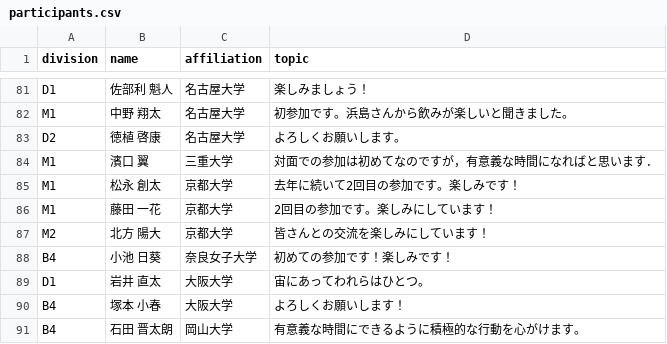
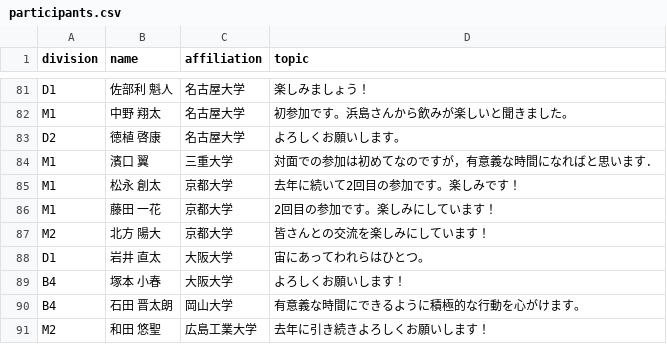
Before and after one commit to Meteorology-Summer-School/Met-summer-school_2026.github.io, a CSV file: data/participants.csv, drawn as a sheet; only a part is shown, gaps mark what is left out; the shorter side is filled out with more unchanged rows; the diff names each change by its address in the sheet, - before the commit and + after, or states it on an @@ line.

Commit message:
fix: remove participant entry for 小池　日葵 from the list

```diff
--- a/data/participants.csv
+++ b/data/participants.csv
-row 88: B4 | 小池 日葵 | 奈良女子大学 | 初めての参加です！楽しみです！
```
